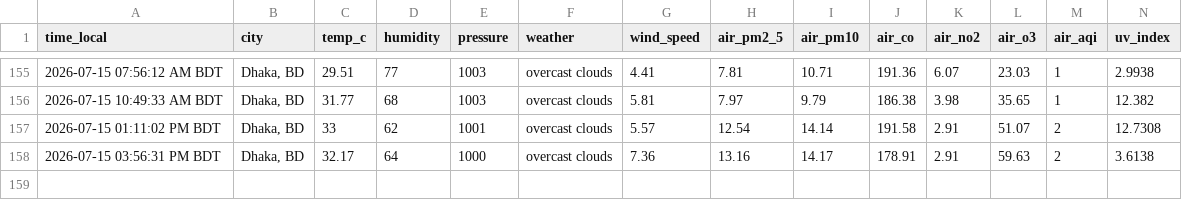
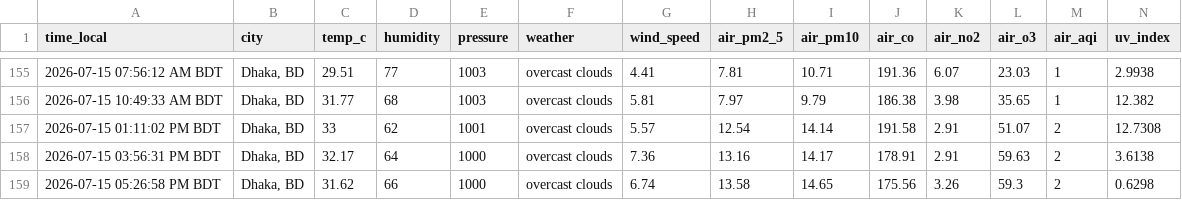
Before and after one commit to syedraihanali/dhaka-environment-logger, a CSV file: data/csv/environment_2026_07.csv, drawn as a sheet; only a part is shown, gaps mark what is left out; the diff names each change by its address in the sheet, - before the commit and + after, or states it on an @@ line.

Commit message:
Dhaka environment update: 2026-07-15 05:26 PM BDT

```diff
--- a/data/csv/environment_2026_07.csv
+++ b/data/csv/environment_2026_07.csv
+row 159: 2026-07-15 05:26:58 PM BDT | Dhaka, BD | 31.62 | 66 | 1000 | overcast clouds | 6.74 | 13.58 | 14.65 | 175.56 | 3.26 | 59.3 | 2 | 0.6298
```
Also changed, not shown: 1 other file.
